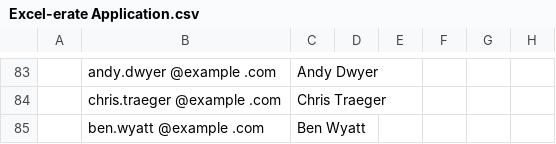
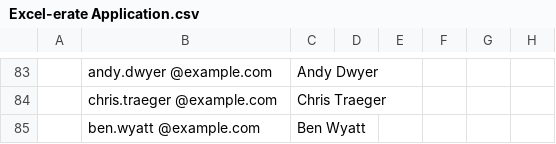
Before and after one commit to Joshdav47/Applicant-Selection-Tool, a CSV file: Excel-erate Application.csv, drawn as a sheet; only a part is shown, gaps mark what is left out; the diff covers the shown part only; the diff names each change by its address in the sheet, - before the commit and + after, or states it on an @@ line.

```diff
--- a/Excel-erate Application.csv
+++ b/Excel-erate Application.csv
-B83: andy.dwyer @example .com
+B83: andy.dwyer @example.com
-B84: chris.traeger @example .com
+B84: chris.traeger @example.com
-B85: ben.wyatt @example .com
+B85: ben.wyatt @example.com
```
Also changed, not shown: 28 edited cells elsewhere in this file, acceptedPatrons.csv, 1 other file.
